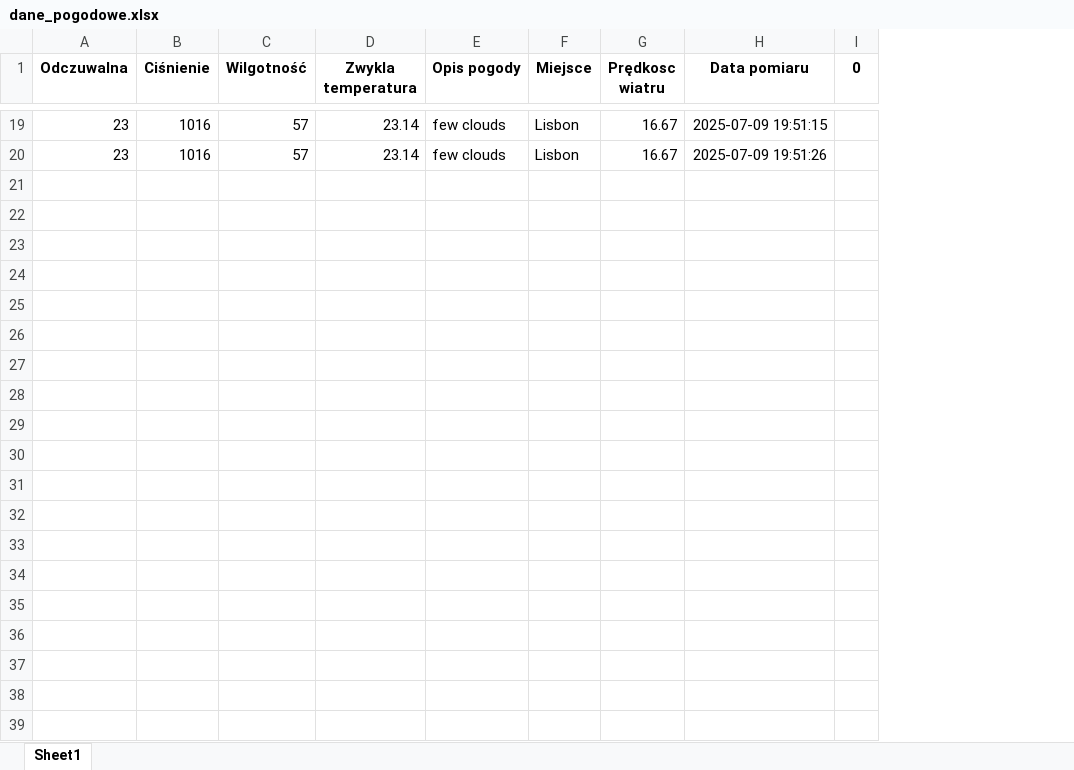
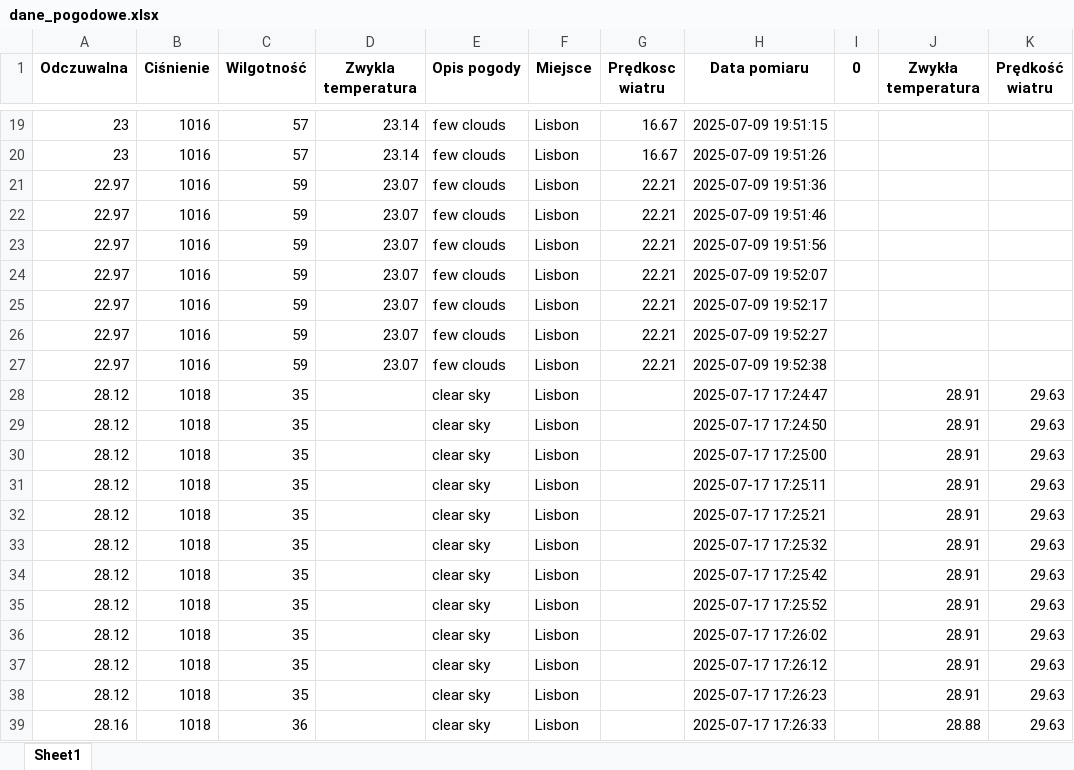
Before and after one commit to karolinashere/pandas.weather, an Excel workbook: dane_pogodowe.xlsx, sheet Sheet1, drawn as a sheet; only a part is shown, gaps mark what is left out; values as stored, in another font and other column widths than the file's, no borders; the diff covers the shown part only; the diff names each change by its address in the sheet, - before the commit and + after, or states it on an @@ line.

```diff
--- a/dane_pogodowe.xlsx (sheet Sheet1)
+++ b/dane_pogodowe.xlsx (sheet Sheet1)
+column J (Zwykła temperatura), empty
+column K (Prędkość wiatru), empty
+row 21: 22.97 | 1016 | 59 | 23.07 | few clouds | Lisbon | 22.21 | 2025-07-09 19:51:36
+row 22: 22.97 | 1016 | 59 | 23.07 | few clouds | Lisbon | 22.21 | 2025-07-09 19:51:46
+row 23: 22.97 | 1016 | 59 | 23.07 | few clouds | Lisbon | 22.21 | 2025-07-09 19:51:56
+row 24: 22.97 | 1016 | 59 | 23.07 | few clouds | Lisbon | 22.21 | 2025-07-09 19:52:07
+row 25: 22.97 | 1016 | 59 | 23.07 | few clouds | Lisbon | 22.21 | 2025-07-09 19:52:17
+row 26: 22.97 | 1016 | 59 | 23.07 | few clouds | Lisbon | 22.21 | 2025-07-09 19:52:27
+row 27: 22.97 | 1016 | 59 | 23.07 | few clouds | Lisbon | 22.21 | 2025-07-09 19:52:38
+row 28: 28.12 | 1018 | 35 |  | clear sky | Lisbon |  | 2025-07-17 17:24:47 |  | 28.91 | 29.63
+row 29: 28.12 | 1018 | 35 |  | clear sky | Lisbon |  | 2025-07-17 17:24:50 |  | 28.91 | 29.63
+row 30: 28.12 | 1018 | 35 |  | clear sky | Lisbon |  | 2025-07-17 17:25:00 |  | 28.91 | 29.63
+row 31: 28.12 | 1018 | 35 |  | clear sky | Lisbon |  | 2025-07-17 17:25:11 |  | 28.91 | 29.63
+row 32: 28.12 | 1018 | 35 |  | clear sky | Lisbon |  | 2025-07-17 17:25:21 |  | 28.91 | 29.63
+row 33: 28.12 | 1018 | 35 |  | clear sky | Lisbon |  | 2025-07-17 17:25:32 |  | 28.91 | 29.63
+row 34: 28.12 | 1018 | 35 |  | clear sky | Lisbon |  | 2025-07-17 17:25:42 |  | 28.91 | 29.63
+row 35: 28.12 | 1018 | 35 |  | clear sky | Lisbon |  | 2025-07-17 17:25:52 |  | 28.91 | 29.63
+row 36: 28.12 | 1018 | 35 |  | clear sky | Lisbon |  | 2025-07-17 17:26:02 |  | 28.91 | 29.63
+row 37: 28.12 | 1018 | 35 |  | clear sky | Lisbon |  | 2025-07-17 17:26:12 |  | 28.91 | 29.63
+row 38: 28.12 | 1018 | 35 |  | clear sky | Lisbon |  | 2025-07-17 17:26:23 |  | 28.91 | 29.63
+row 39: 28.16 | 1018 | 36 |  | clear sky | Lisbon |  | 2025-07-17 17:26:33 |  | 28.88 | 29.63
```
Also changed, not shown: 24 added rows elsewhere in this sheet, 4 other files.
